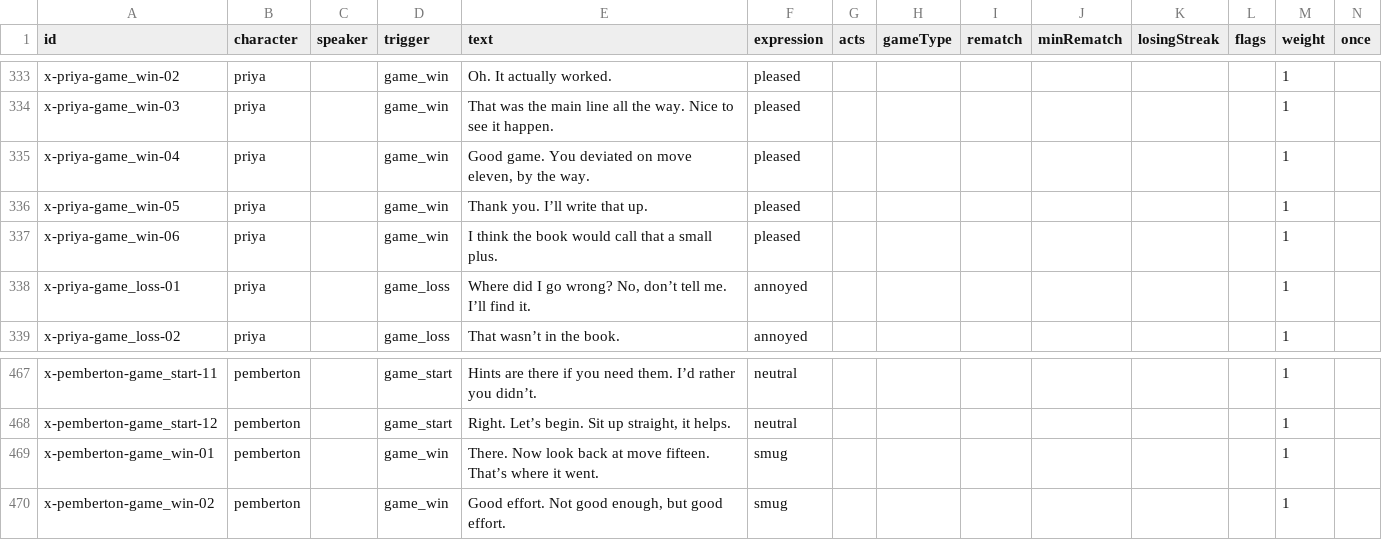
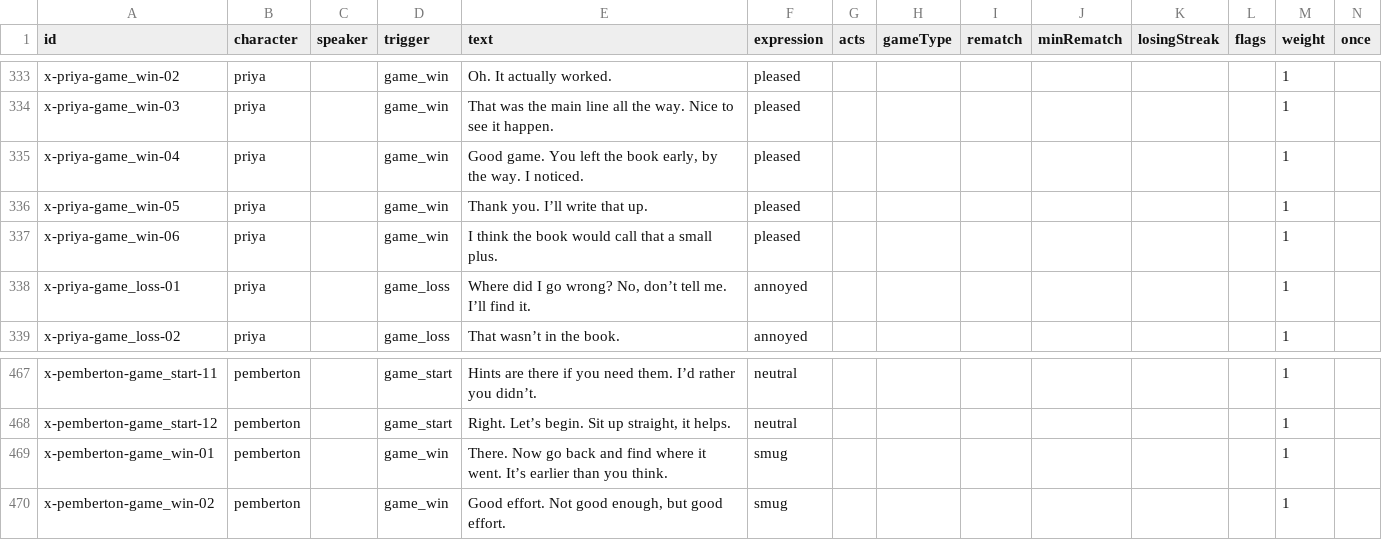
Before and after one commit to Lawsy99/club-night, a CSV file: content/dialogue.csv, drawn as a sheet; only a part is shown, gaps mark what is left out.

Commit message:
Pemberton's traps: about one Tuesday in three he announces a trap suited to your rating (Scholar's, Blackburne Shilling, Englund, Fried Liver, Fishing Pole, Queen's Gambit pawn grab, Marshall), plays it, punishes it if you bite, and says how it went; fixed lines that named wrong move numbers

```diff
--- a/content/dialogue.csv
+++ b/content/dialogue.csv
@@ -334,3 +334,3 @@ x-priya-game_win-02,priya,,game_win,Oh. It actually worked.,pleased,,,,,,,1,
 x-priya-game_win-03,priya,,game_win,That was the main line all the way. Nice to see it happen.,pleased,,,,,,,1,
-x-priya-game_win-04,priya,,game_win,"Good game. You deviated on move eleven, by the way.",pleased,,,,,,,1,
+x-priya-game_win-04,priya,,game_win,"Good game. You left the book early, by the way. I noticed.",pleased,,,,,,,1,
 x-priya-game_win-05,priya,,game_win,Thank you. I’ll write that up.,pleased,,,,,,,1,
@@ -468,3 +468,3 @@ x-pemberton-game_start-11,pemberton,,game_start,Hints are there if you need them
 x-pemberton-game_start-12,pemberton,,game_start,"Right. Let’s begin. Sit up straight, it helps.",neutral,,,,,,,1,
-x-pemberton-game_win-01,pemberton,,game_win,There. Now look back at move fifteen. That’s where it went.,smug,,,,,,,1,
+x-pemberton-game_win-01,pemberton,,game_win,There. Now go back and find where it went. It’s earlier than you think.,smug,,,,,,,1,
 x-pemberton-game_win-02,pemberton,,game_win,"Good effort. Not good enough, but good effort.",smug,,,,,,,1,
```
Also changed, not shown: 9 other files.
